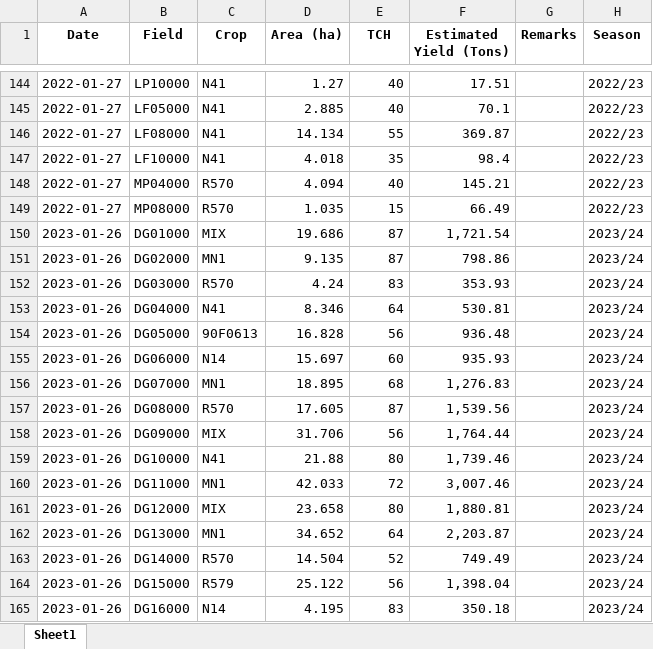
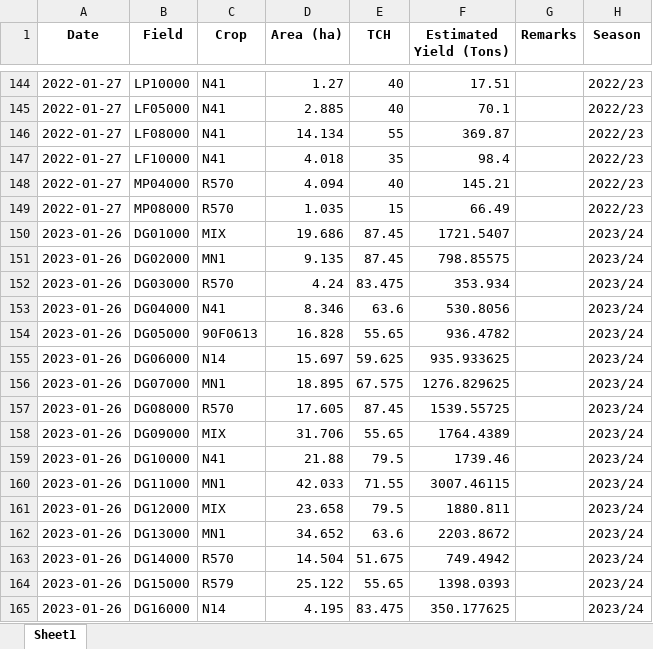
Before and after one commit to psibale/farm-management-system, an Excel workbook: data/crop_estimates.xlsx, sheet Sheet1, drawn as a sheet; only a part is shown, gaps mark what is left out; values as stored, in another font and other column widths than the file's, no borders; the diff covers the shown part only; the diff names each change by its address in the sheet, - before the commit and + after, or states it on an @@ line.

```diff
--- a/data/crop_estimates.xlsx (sheet Sheet1)
+++ b/data/crop_estimates.xlsx (sheet Sheet1)
-E150:E151 (TCH): 87
+E150:E151 (TCH): 87.45
-F150 (Estimated Yield (Tons)): 1,721.54
+F150 (Estimated Yield (Tons)): 1721.5407
-F151 (Estimated Yield (Tons)): 798.86
+F151 (Estimated Yield (Tons)): 798.85575
-E152 (TCH): 83
+E152 (TCH): 83.475
-F152 (Estimated Yield (Tons)): 353.93
+F152 (Estimated Yield (Tons)): 353.934
-E153 (TCH): 64
+E153 (TCH): 63.6
-F153 (Estimated Yield (Tons)): 530.81
+F153 (Estimated Yield (Tons)): 530.8056
-E154 (TCH): 56
+E154 (TCH): 55.65
-F154 (Estimated Yield (Tons)): 936.48
+F154 (Estimated Yield (Tons)): 936.4782
-E155 (TCH): 60
+E155 (TCH): 59.625
-F155 (Estimated Yield (Tons)): 935.93
+F155 (Estimated Yield (Tons)): 935.933625
-E156 (TCH): 68
+E156 (TCH): 67.575
-F156 (Estimated Yield (Tons)): 1,276.83
+F156 (Estimated Yield (Tons)): 1276.829625
-E157 (TCH): 87
+E157 (TCH): 87.45
-F157 (Estimated Yield (Tons)): 1,539.56
+F157 (Estimated Yield (Tons)): 1539.55725
-E158 (TCH): 56
+E158 (TCH): 55.65
-F158 (Estimated Yield (Tons)): 1,764.44
+F158 (Estimated Yield (Tons)): 1764.4389
-E159 (TCH): 80
+E159 (TCH): 79.5
-F159 (Estimated Yield (Tons)): 1,739.46
+F159 (Estimated Yield (Tons)): 1739.46
-E160 (TCH): 72
+E160 (TCH): 71.55
-F160 (Estimated Yield (Tons)): 3,007.46
+F160 (Estimated Yield (Tons)): 3007.46115
-E161 (TCH): 80
+E161 (TCH): 79.5
-F161 (Estimated Yield (Tons)): 1,880.81
+F161 (Estimated Yield (Tons)): 1880.811
-E162 (TCH): 64
+E162 (TCH): 63.6
-F162 (Estimated Yield (Tons)): 2,203.87
+F162 (Estimated Yield (Tons)): 2203.8672
-E163 (TCH): 52
+E163 (TCH): 51.675
-F163 (Estimated Yield (Tons)): 749.49
+F163 (Estimated Yield (Tons)): 749.4942
-E164 (TCH): 56
+E164 (TCH): 55.65
-F164 (Estimated Yield (Tons)): 1,398.04
+F164 (Estimated Yield (Tons)): 1398.0393
-E165 (TCH): 83
+E165 (TCH): 83.475
-F165 (Estimated Yield (Tons)): 350.18
+F165 (Estimated Yield (Tons)): 350.177625
```
Also changed, not shown: 1 added row and 149 edited cells elsewhere in this sheet, data/crop_register.xlsx, data/harvesting_records.xlsx, 5 other files.
